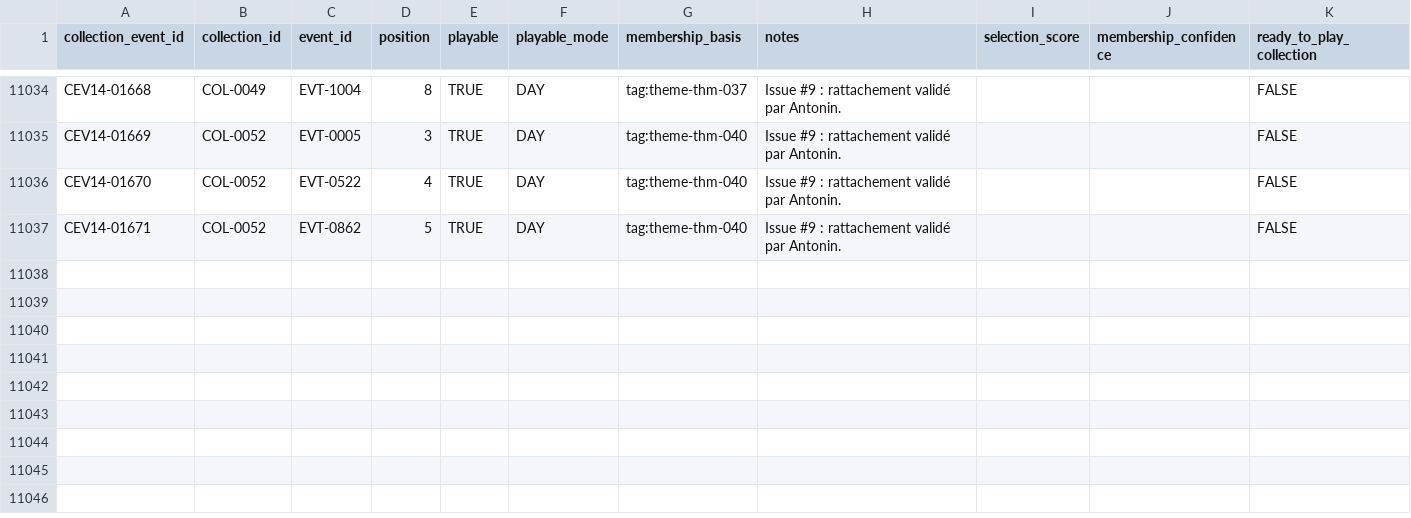
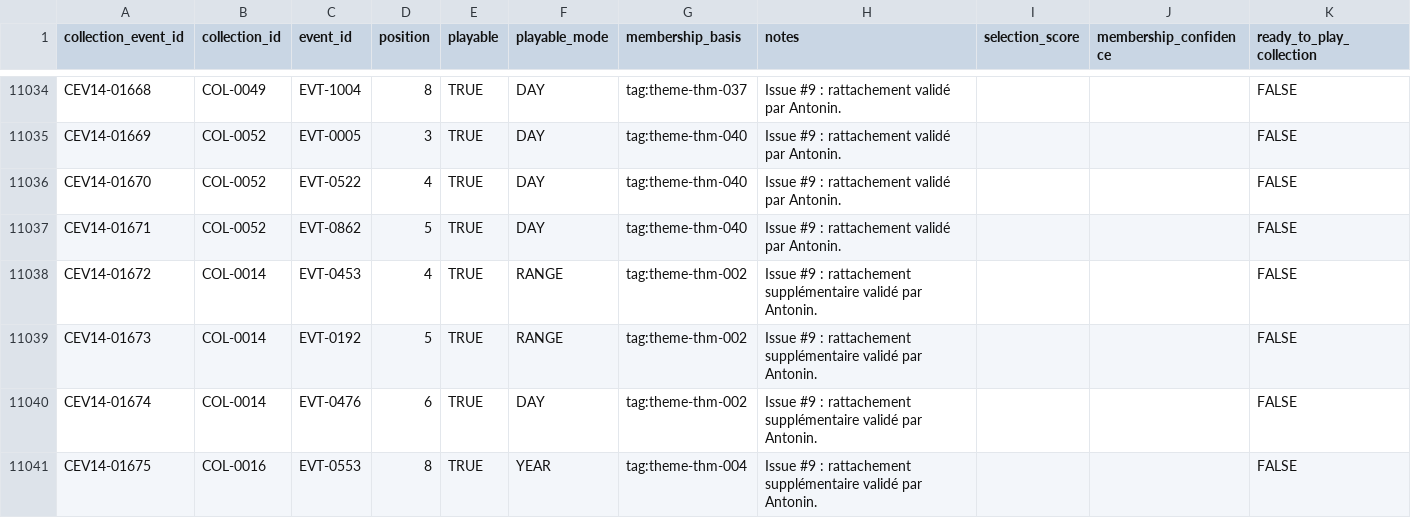
Before and after one commit to Zazou13015/KIffeur-d-Histoire, a CSV file: content/dataset-v18/kiffeurs-collection-events-v18.csv, drawn as a sheet; only a part is shown, gaps mark what is left out; the diff names each change by its address in the sheet, - before the commit and + after, or states it on an @@ line.

Commit message:
Appliquer les sept compléments validés et proposer le dernier repère de 6e (issue #9)

```diff
--- a/content/dataset-v18/kiffeurs-collection-events-v18.csv
+++ b/content/dataset-v18/kiffeurs-collection-events-v18.csv
+row 11038: CEV14-01672 | COL-0014 | EVT-0453 | 4 | TRUE | RANGE | tag:theme-thm-002 | Issue #9 : rattachement supplémentaire validé par Antonin. |  |  | FALSE
+row 11039: CEV14-01673 | COL-0014 | EVT-0192 | 5 | TRUE | RANGE | tag:theme-thm-002 | Issue #9 : rattachement supplémentaire validé par Antonin. |  |  | FALSE
+row 11040: CEV14-01674 | COL-0014 | EVT-0476 | 6 | TRUE | DAY | tag:theme-thm-002 | Issue #9 : rattachement supplémentaire validé par Antonin. |  |  | FALSE
+row 11041: CEV14-01675 | COL-0016 | EVT-0553 | 8 | TRUE | YEAR | tag:theme-thm-004 | Issue #9 : rattachement supplémentaire validé par Antonin. |  |  | FALSE
```
Also changed, not shown: content/dataset-v18/kiffeurs-chapter-extra-proposals-v18.csv, content/dataset-v18/kiffeurs-collection-summary-v18.csv, 10 other files.
